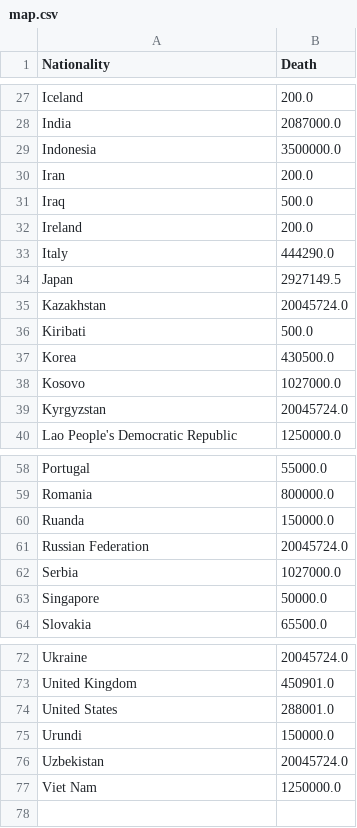
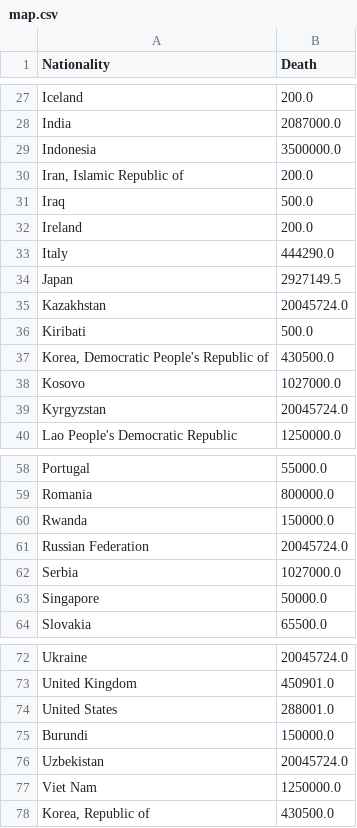
Before and after one commit to nithya905/Data_viz.github.io, a CSV file: data1/map.csv, drawn as a sheet; only a part is shown, gaps mark what is left out.

Commit message:
changed data of 1939,1942

```diff
--- a/data1/map.csv
+++ b/data1/map.csv
@@ -29,3 +29,3 @@ India,2087000.0
 Indonesia,3500000.0
-Iran,200.0
+"Iran, Islamic Republic of",200.0
 Iraq,500.0
@@ -36,3 +36,3 @@ Kazakhstan,20045724.0
 Kiribati,500.0
-Korea,430500.0
+"Korea, Democratic People's Republic of",430500.0
 Kosovo,1027000.0
@@ -59,3 +59,3 @@ Portugal,55000.0
 Romania,800000.0
-Ruanda,150000.0
+Rwanda,150000.0
 Russian Federation,20045724.0
@@ -74,4 +74,5 @@ United Kingdom,450901.0
 United States,288001.0
-Urundi,150000.0
+Burundi,150000.0
 Uzbekistan,20045724.0
 Viet Nam,1250000.0
+"Korea, Republic of",430500.0
```
Also changed, not shown: data1/1939.csv, data1/1942.csv, 1 other file.
